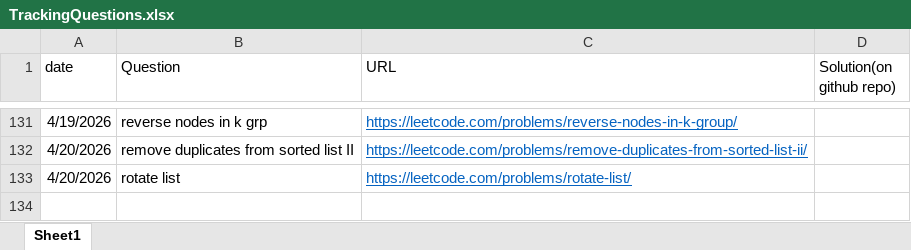
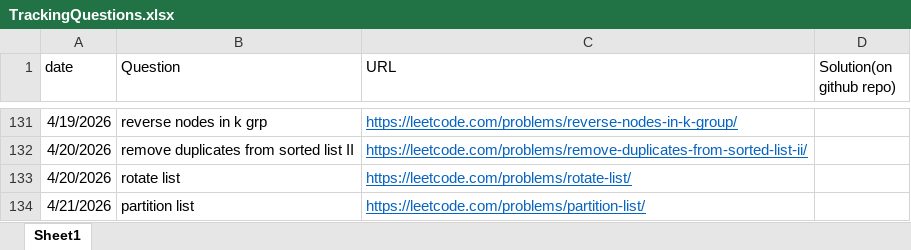
Before and after one commit to gouravlinux/DailyCPQuestionsPractise, an Excel workbook: TrackingQuestions.xlsx, sheet Sheet1, drawn as a sheet; only a part is shown, gaps mark what is left out; values as stored, in another font and other column widths than the file's, no borders; the diff names each change by its address in the sheet, - before the commit and + after, or states it on an @@ line.

Commit message:
Problem: partition list

```diff
--- a/TrackingQuestions.xlsx (sheet Sheet1)
+++ b/TrackingQuestions.xlsx (sheet Sheet1)
+row 134: 4/21/2026 | partition list | https://leetcode.com/problems/partition-list/
```
Also changed, not shown: 1 other file.
